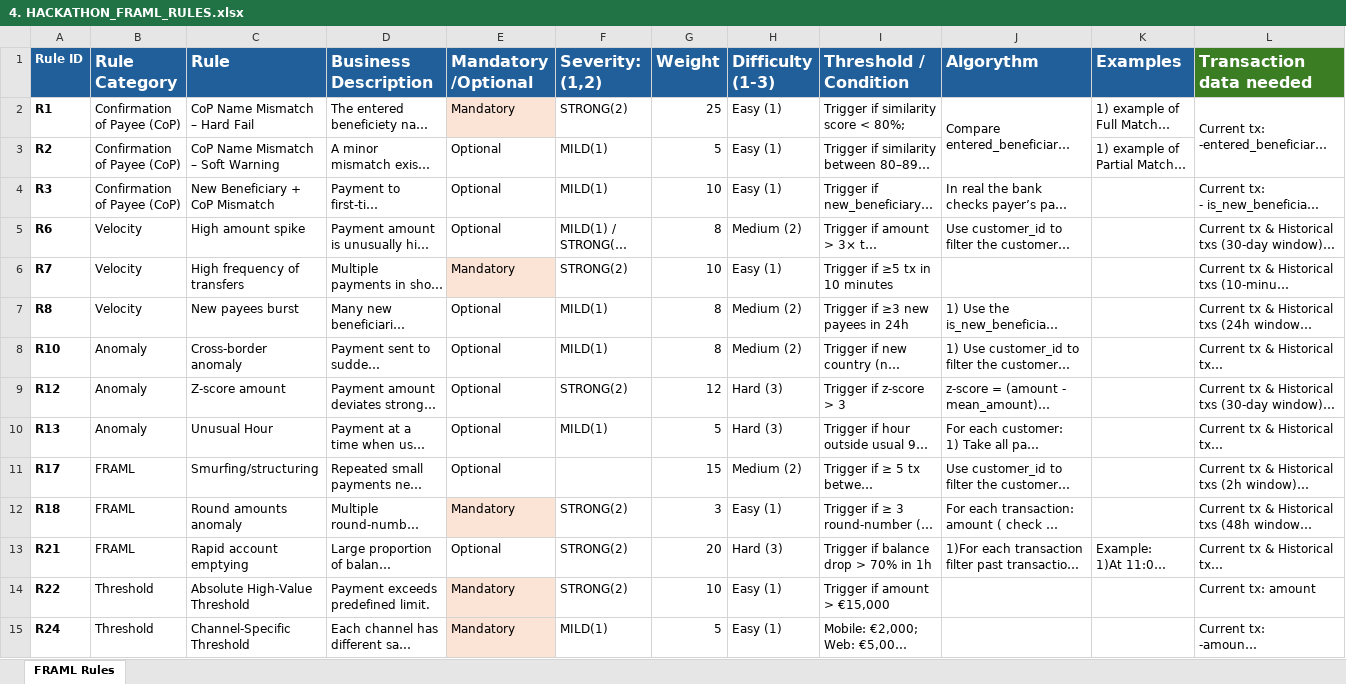
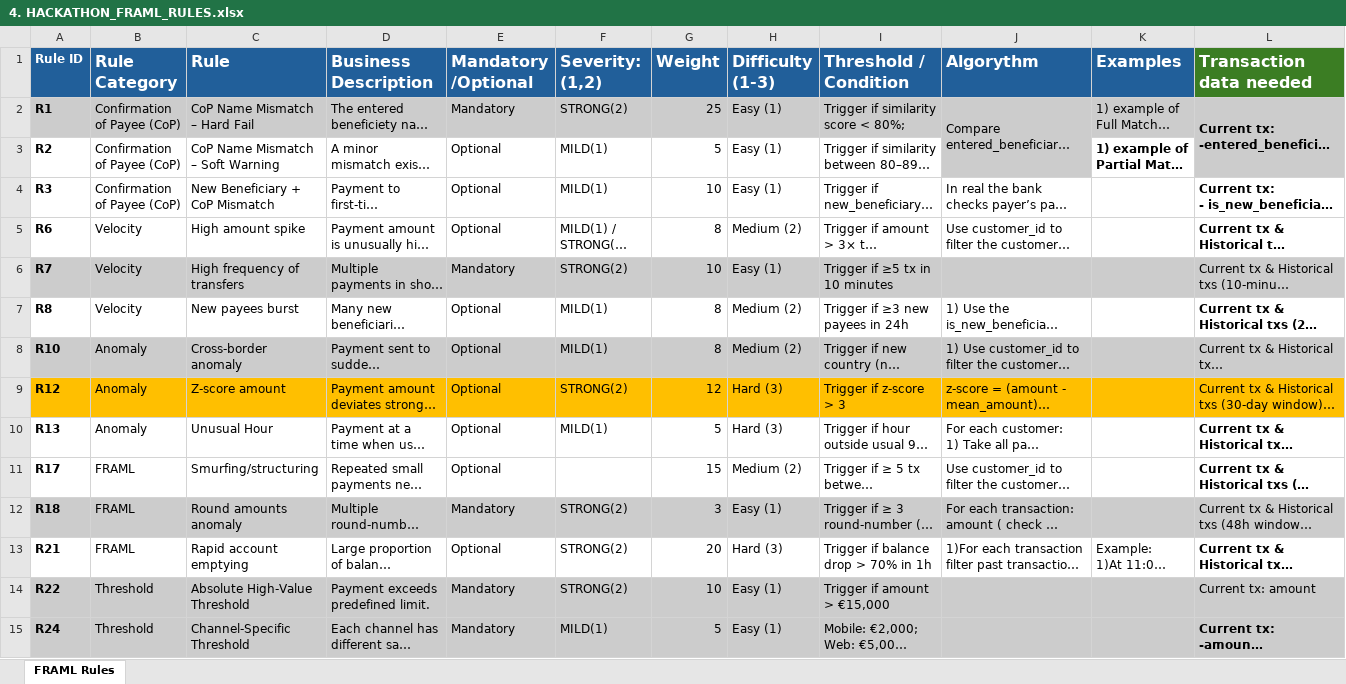
Before and after one commit to lwezykow/Hackaton2026, an Excel workbook: docs/4. HACKATHON_FRAML_RULES.xlsx, sheet FRAML Rules, drawn as a sheet; long unchanged cells end in …; values as stored, in another font and other column widths than the file's, no borders; charts and pictures not drawn; the diff names each change by its address in the sheet, - before the commit and + after, or states it on an @@ line.

```diff
--- a/docs/4. HACKATHON_FRAML_RULES.xlsx (sheet FRAML Rules)
+++ b/docs/4. HACKATHON_FRAML_RULES.xlsx (sheet FRAML Rules)
-A2:D2 fill: none
+A2:D2 fill: #CCCCCC
-E2 fill: #FBE3D6
+E2 fill: #CCCCCC
-F2:L2 fill: none
+F2:L2 fill: #CCCCCC
-L2 bold: off
+L2 bold: on
-J3 fill: none
+J3 fill: #CCCCCC
-K3 bold: off
+K3 bold: on
-L3 fill: none
+L3 fill: #CCCCCC
-L4:L5 bold: off
+L4:L5 bold: on
-A6:D6 fill: none
+A6:D6 fill: #CCCCCC
-E6 fill: #FBE3D6
+E6 fill: #CCCCCC
-F6:L6 fill: none
+F6:L6 fill: #CCCCCC
-L7 bold: off
+L7 bold: on
-A8:L8 fill: none
+A8:L8 fill: #CCCCCC
-A9:L9 fill: none
+A9:L9 fill: #FFBF00
-L10:L11 bold: off
+L10:L11 bold: on
-A12:D12 fill: none
+A12:D12 fill: #CCCCCC
-E12 fill: #FBE3D6
+E12 fill: #CCCCCC
-F12:L12 fill: none
+F12:L12 fill: #CCCCCC
-L13 bold: off
+L13 bold: on
-A14:D15 fill: none
+A14:D15 fill: #CCCCCC
-E14:E15 fill: #FBE3D6
+E14:E15 fill: #CCCCCC
-F14:L15 fill: none
+F14:L15 fill: #CCCCCC
-L15 bold: off
+L15 bold: on
```
Also changed, not shown: charts or pictures, 5 other files.
